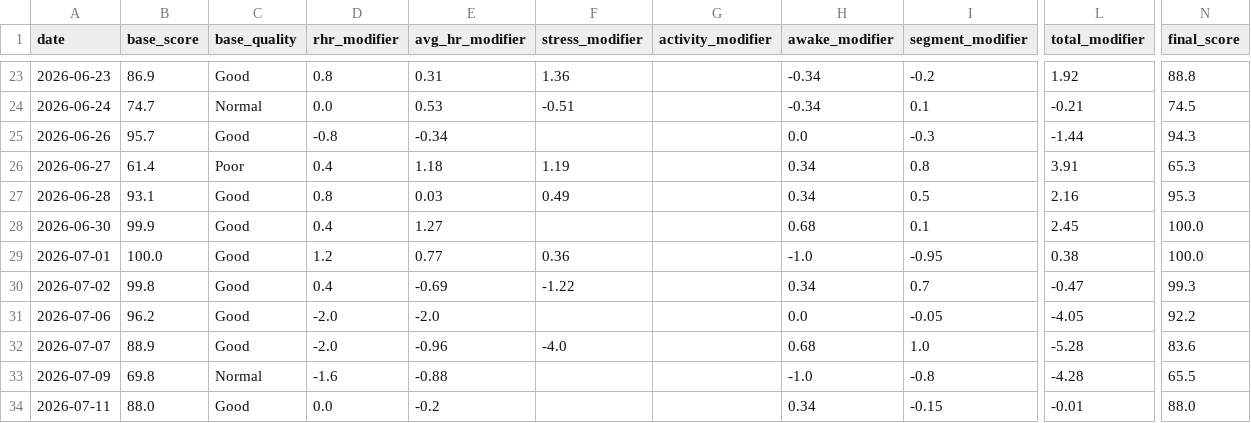
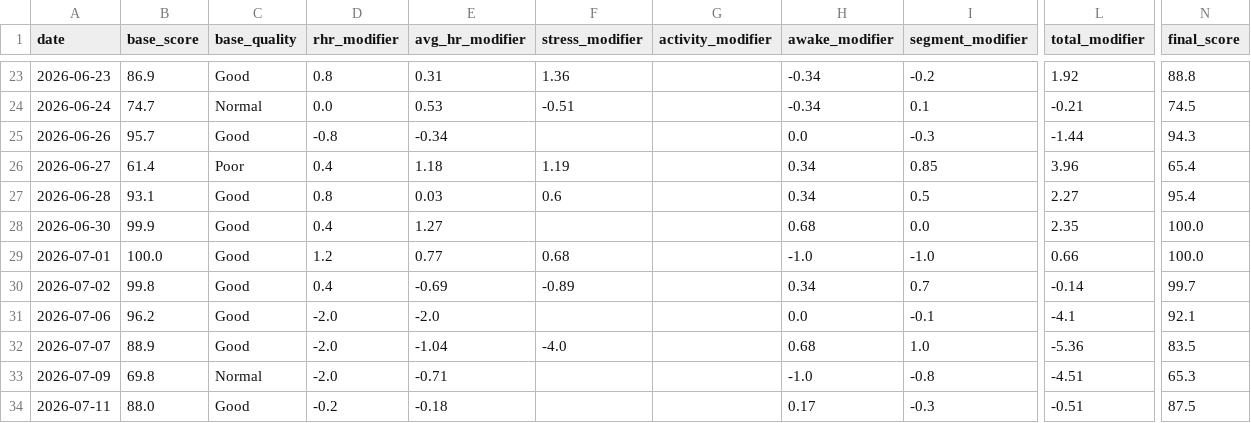
Before and after one commit to Nathan-0227/Sonnap-Project, a CSV file: garmin/data/garmin_sleep_quality_final.csv, drawn as a sheet; only a part is shown, gaps mark what is left out; the diff covers the shown part only; the diff names each change by its address in the sheet, - before the commit and + after, or states it on an @@ line.

```diff
--- a/garmin/data/garmin_sleep_quality_final.csv
+++ b/garmin/data/garmin_sleep_quality_final.csv
-I26 (segment_modifier): 0.8
+I26 (segment_modifier): 0.85
-L26 (total_modifier): 3.91
+L26 (total_modifier): 3.96
-N26 (final_score): 65.3
+N26 (final_score): 65.4
-F27 (stress_modifier): 0.49
+F27 (stress_modifier): 0.6
-L27 (total_modifier): 2.16
+L27 (total_modifier): 2.27
-N27 (final_score): 95.3
+N27 (final_score): 95.4
-I28 (segment_modifier): 0.1
+I28 (segment_modifier): 0.0
-L28 (total_modifier): 2.45
+L28 (total_modifier): 2.35
-F29 (stress_modifier): 0.36
+F29 (stress_modifier): 0.68
-I29 (segment_modifier): -0.95
+I29 (segment_modifier): -1.0
-L29 (total_modifier): 0.38
+L29 (total_modifier): 0.66
-F30 (stress_modifier): -1.22
+F30 (stress_modifier): -0.89
-L30 (total_modifier): -0.47
+L30 (total_modifier): -0.14
-N30 (final_score): 99.3
+N30 (final_score): 99.7
-I31 (segment_modifier): -0.05
+I31 (segment_modifier): -0.1
-L31 (total_modifier): -4.05
+L31 (total_modifier): -4.1
-N31 (final_score): 92.2
+N31 (final_score): 92.1
-E32 (avg_hr_modifier): -0.96
+E32 (avg_hr_modifier): -1.04
-L32 (total_modifier): -5.28
+L32 (total_modifier): -5.36
-N32 (final_score): 83.6
+N32 (final_score): 83.5
-D33 (rhr_modifier): -1.6
+D33 (rhr_modifier): -2.0
-E33 (avg_hr_modifier): -0.88
+E33 (avg_hr_modifier): -0.71
-L33 (total_modifier): -4.28
+L33 (total_modifier): -4.51
-N33 (final_score): 65.5
+N33 (final_score): 65.3
-D34 (rhr_modifier): 0.0
+D34 (rhr_modifier): -0.2
-E34 (avg_hr_modifier): -0.2
+E34 (avg_hr_modifier): -0.18
-H34 (awake_modifier): 0.34
+H34 (awake_modifier): 0.17
-I34 (segment_modifier): -0.15
+I34 (segment_modifier): -0.3
-L34 (total_modifier): -0.01
+L34 (total_modifier): -0.51
-N34 (final_score): 88.0
+N34 (final_score): 87.5
```
Also changed, not shown: 60 edited cells elsewhere in this file, 3 other files.
